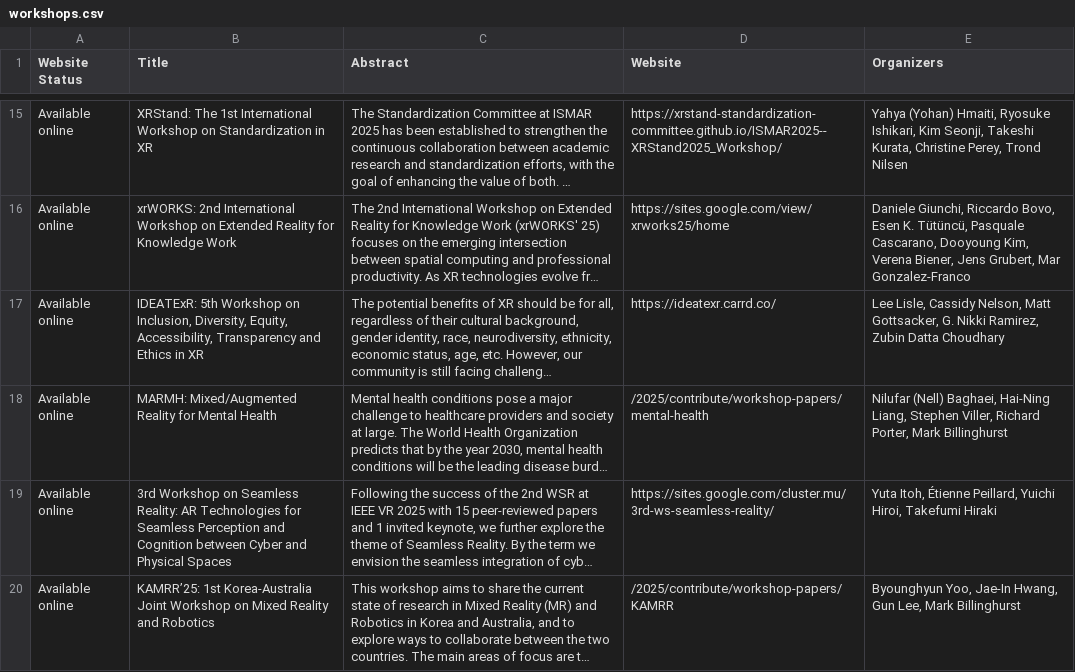
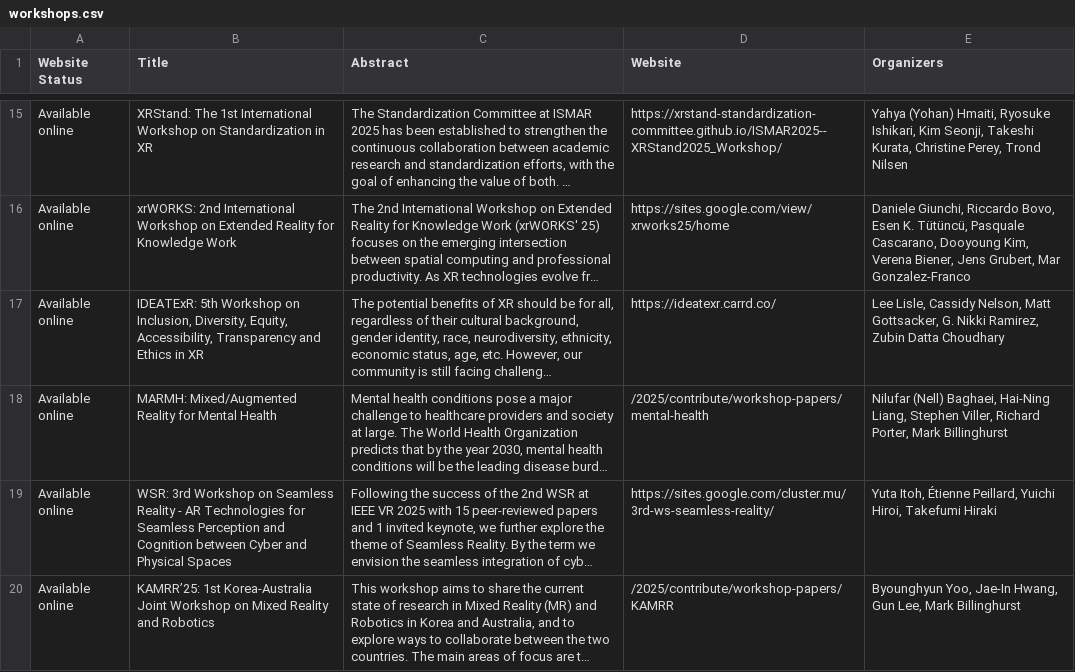
Before and after one commit to ieeeismar/ieeeismarwebsite, a CSV file: _data/2025/workshops.csv, drawn as a sheet; only a part is shown, gaps mark what is left out; long unchanged cells end in …; the diff names each change by its address in the sheet, - before the commit and + after, or states it on an @@ line.

```diff
--- a/_data/2025/workshops.csv
+++ b/_data/2025/workshops.csv
-B19 (Title): 3rd Workshop on Seamless Reality: AR Technologies…
+B19 (Title): WSR: 3rd Workshop on Seamless Reality - AR Technologies…
```
Also changed, not shown: 1 other file.
